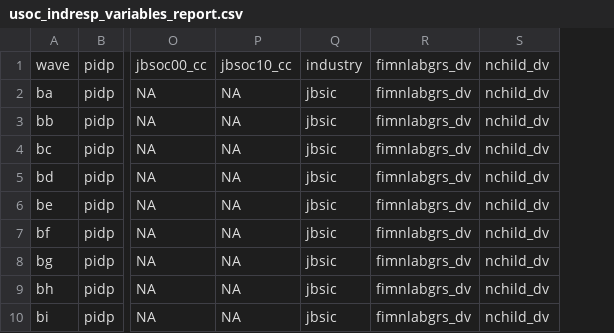
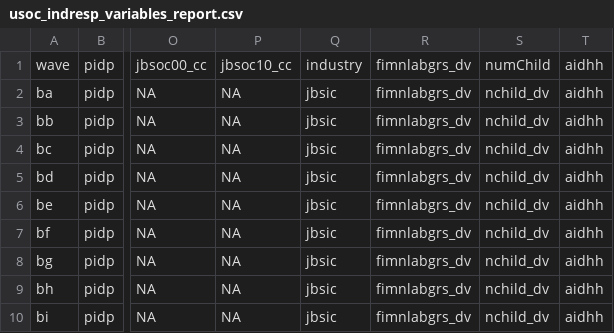
Before and after one commit to OwenJuu/msc-dissertation-roe, a CSV file: Data/usoc_indresp_variables_report.csv, drawn as a sheet; only a part is shown, gaps mark what is left out; the diff names each change by its address in the sheet, - before the commit and + after, or states it on an @@ line.

```diff
--- a/Data/usoc_indresp_variables_report.csv
+++ b/Data/usoc_indresp_variables_report.csv
+column T, rows 1-10: all aidhh
-S1: nchild_dv
+S1: numChild
```
Also changed, not shown: 8 other files.
